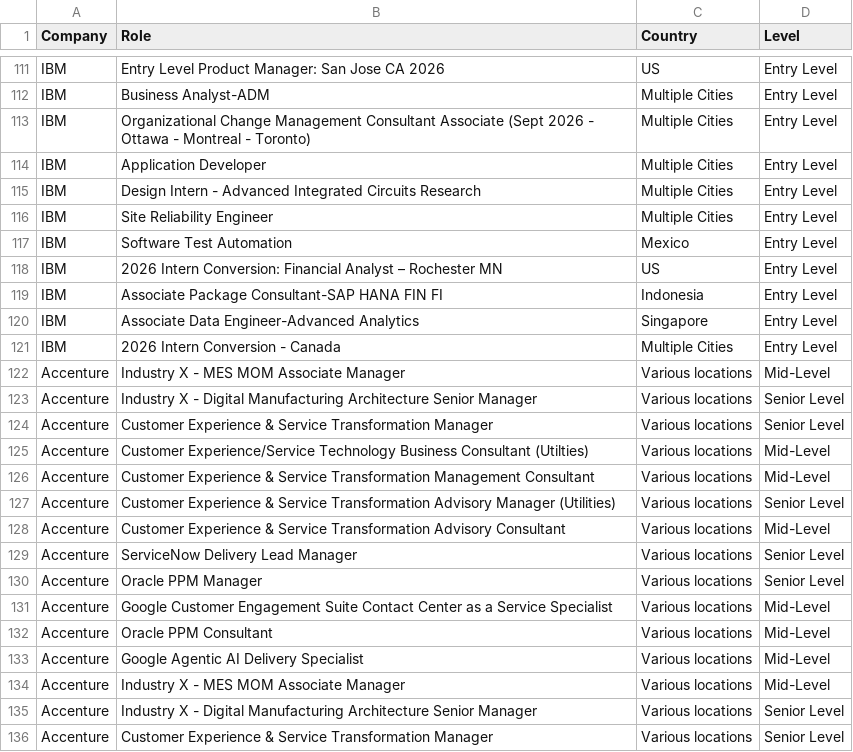
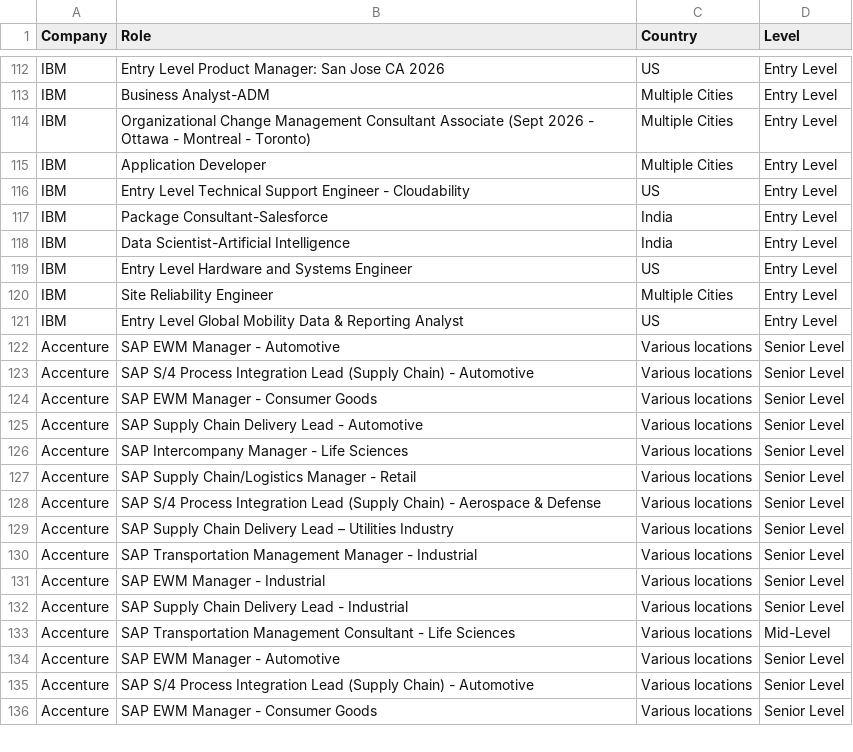
Before and after one commit to nefigarcia/outsourcing-analysis, a CSV file: jobs_postings.csv, drawn as a sheet; only a part is shown, gaps mark what is left out; the diff covers the shown part only.

```diff
--- a/jobs_postings.csv
+++ b/jobs_postings.csv
@@ -114,23 +115,22 @@ IBM,Organizational Change Management Consultant Associate (Sept 2026 - Ottawa -
 IBM,Application Developer,Multiple Cities,Entry Level
-IBM,Design Intern - Advanced Integrated Circuits Research,Multiple Cities,Entry Level
+IBM,Entry Level Technical Support Engineer - Cloudability,US,Entry Level
+IBM,Package Consultant-Salesforce,India             	      ,Entry Level
+IBM,Data Scientist-Artificial Intelligence,India             	      ,Entry Level
+IBM,Entry Level Hardware and Systems Engineer,US,Entry Level
 IBM,Site Reliability Engineer,Multiple Cities,Entry Level
-IBM,Software Test Automation,Mexico             	      ,Entry Level
-IBM,2026 Intern Conversion: Financial Analyst – Rochester MN,US,Entry Level
-IBM,Associate Package Consultant-SAP HANA FIN FI,Indonesia             	      ,Entry Level
-IBM,Associate Data Engineer-Advanced Analytics,Singapore             	      ,Entry Level
-IBM,2026 Intern Conversion - Canada,Multiple Cities,Entry Level
-Accenture,Industry X - MES MOM Associate Manager,Various locations,Mid-Level
-Accenture,Industry X - Digital Manufacturing Architecture Senior Manager,Various locations,Senior Level
-Accenture,Customer Experience & Service Transformation Manager,Various locations,Senior Level
-Accenture,Customer Experience/Service Technology Business Consultant (Utilties),Various locations,Mid-Level
-Accenture,Customer Experience & Service Transformation Management Consultant,Various locations,Mid-Level
-Accenture,Customer Experience & Service Transformation Advisory Manager (Utilities),Various locations,Senior Level
-Accenture,Customer Experience & Service Transformation Advisory Consultant,Various locations,Mid-Level
-Accenture,ServiceNow Delivery Lead Manager,Various locations,Senior Level
-Accenture,Oracle PPM Manager,Various locations,Senior Level
-Accenture,Google Customer Engagement Suite Contact Center as a Service Specialist,Various locations,Mid-Level
-Accenture,Oracle PPM Consultant,Various locations,Mid-Level
-Accenture,Google Agentic AI Delivery Specialist,Various locations,Mid-Level
-Accenture,Industry X - MES MOM Associate Manager,Various locations,Mid-Level
-Accenture,Industry X - Digital Manufacturing Architecture Senior Manager,Various locations,Senior Level
-Accenture,Customer Experience & Service Transformation Manager,Various locations,Senior Level
+IBM,Entry Level Global Mobility Data & Reporting Analyst,US,Entry Level
+Accenture,SAP EWM Manager - Automotive,Various locations,Senior Level
+Accenture,SAP S/4 Process Integration Lead (Supply Chain) - Automotive,Various locations,Senior Level
+Accenture,SAP EWM Manager - Consumer Goods,Various locations,Senior Level
+Accenture,SAP Supply Chain Delivery Lead - Automotive,Various locations,Senior Level
+Accenture,SAP Intercompany Manager - Life Sciences,Various locations,Senior Level
+Accenture,SAP Supply Chain/Logistics Manager - Retail,Various locations,Senior Level
+Accenture,SAP S/4 Process Integration Lead (Supply Chain) - Aerospace & Defense,Various locations,Senior Level
+Accenture,SAP Supply Chain Delivery Lead – Utilities Industry,Various locations,Senior Level
+Accenture,SAP Transportation Management Manager - Industrial,Various locations,Senior Level
+Accenture,SAP EWM Manager - Industrial,Various locations,Senior Level
+Accenture,SAP Supply Chain Delivery Lead - Industrial,Various locations,Senior Level
+Accenture,SAP Transportation Management Consultant - Life Sciences,Various locations,Mid-Level
+Accenture,SAP EWM Manager - Automotive,Various locations,Senior Level
+Accenture,SAP S/4 Process Integration Lead (Supply Chain) - Automotive,Various locations,Senior Level
+Accenture,SAP EWM Manager - Consumer Goods,Various locations,Senior Level
```
Also changed, not shown: 27 moved rows and 50 edited cells elsewhere in this file.
